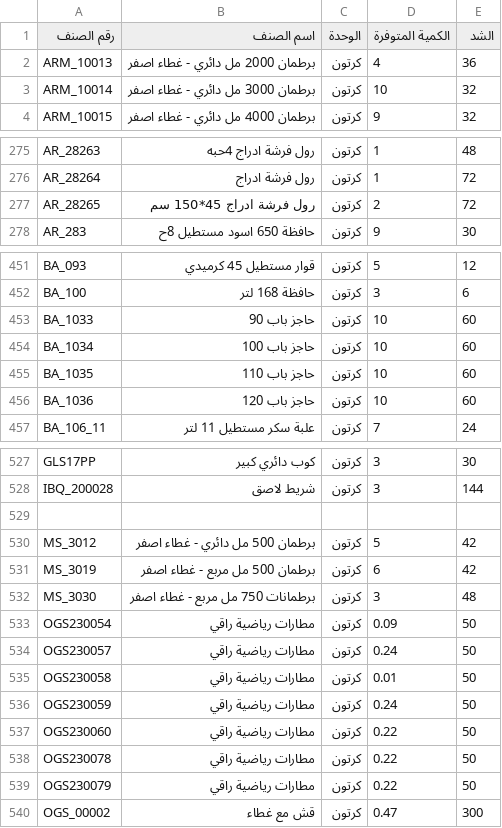
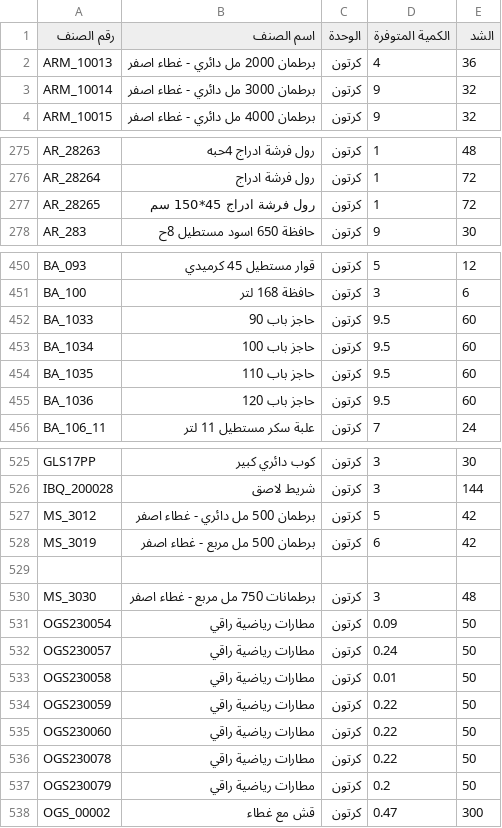
Before and after one commit to al-hzmi/inventory-system, a TSV file: data/riyadh.tsv, drawn as a sheet; only a part is shown, gaps mark what is left out; the diff covers the shown part only.

```diff
--- a/data/riyadh.tsv
+++ b/data/riyadh.tsv
@@ -2,3 +2,3 @@
 ARM_10013	برطمان 2000 مل دائري - غطاء اصفر	كرتون	4	36			
-ARM_10014	برطمان 3000 مل دائري - غطاء اصفر	كرتون	10	32			
+ARM_10014	برطمان 3000 مل دائري - غطاء اصفر	كرتون	9	32			
 ARM_10015	برطمان 4000 مل دائري  - غطاء اصفر	كرتون	9	32			
@@ -276,3 +276,3 @@ AR_28263	رول فرشة ادراج 4حبه	كرتون	1	48
 AR_28264	رول فرشة ادراج	كرتون	1	72			
-AR_28265	رول فرشة ادراج 45*150 سم	كرتون	2	72			
+AR_28265	رول فرشة ادراج 45*150 سم	كرتون	1	72			
 AR_283	حافظة 650 اسود مستطيل 8ح	كرتون	9	30			
@@ -452,6 +451,6 @@ BA_093	قوار مستطيل 45 كرميدي	كرتون	5	12
 BA_100	حافظة 168 لتر	كرتون	3	6			
-BA_1033	حاجز باب 90	كرتون	10	60			
-BA_1034	حاجز باب 100	كرتون	10	60			
-BA_1035	حاجز باب 110	كرتون	10	60			
-BA_1036	حاجز باب 120	كرتون	10	60			
+BA_1033	حاجز باب 90	كرتون	9.5	60			
+BA_1034	حاجز باب 100	كرتون	9.5	60			
+BA_1035	حاجز باب 110	كرتون	9.5	60			
+BA_1036	حاجز باب 120	كرتون	9.5	60			
 BA_106_11	علبة سكر مستطيل 11 لتر	كرتون	7	24			
@@ -528,5 +526,5 @@ GLS17PP	كوب دائري كبير	كرتون	3	30
 IBQ_200028	شريط لاصق	كرتون	3	144			
-							
 MS_3012	برطمان 500 مل دائري - غطاء اصفر	كرتون	5	42			
 MS_3019	برطمان 500 مل مربع - غطاء اصفر	كرتون	6	42			
+							
 MS_3030	برطمانات 750 مل مربع - غطاء اصفر	كرتون	3	48			
@@ -535,6 +533,6 @@ OGS230057	مطارات رياضية راقي	كرتون	0.24	50
 OGS230058	مطارات رياضية راقي	كرتون	0.01	50			
-OGS230059	مطارات رياضية راقي	كرتون	0.24	50			
+OGS230059	مطارات رياضية راقي	كرتون	0.22	50			
 OGS230060	مطارات رياضية راقي	كرتون	0.22	50			
 OGS230078	مطارات رياضية راقي	كرتون	0.22	50			
-OGS230079	مطارات رياضية راقي	كرتون	0.22	50			
+OGS230079	مطارات رياضية راقي	كرتون	0.2	50			
 OGS_00002	قش مع غطاء	كرتون	0.47	300			
```
Also changed, not shown: 1 added row, 3 removed rows, 2 moved rows and 9 edited cells elsewhere in this file.
